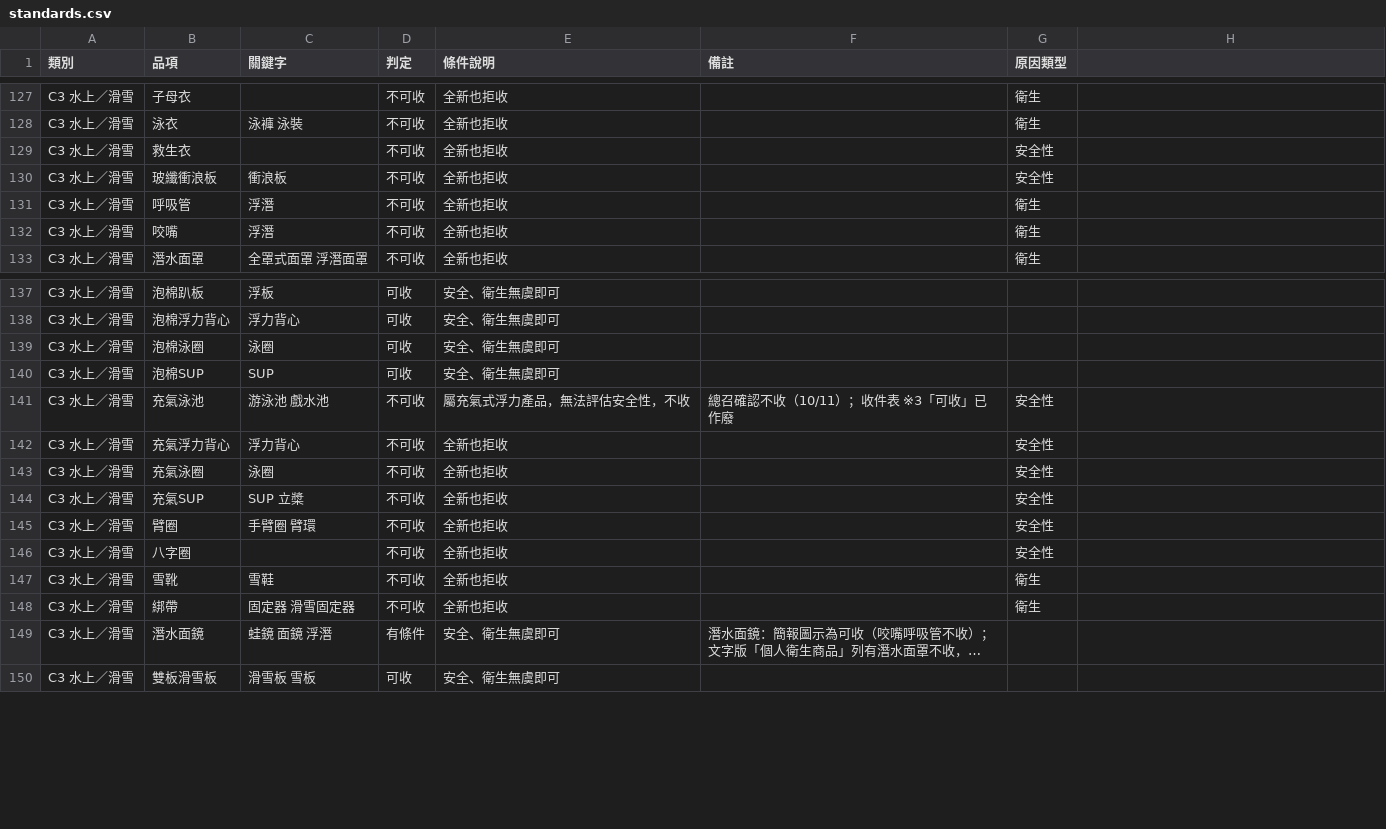
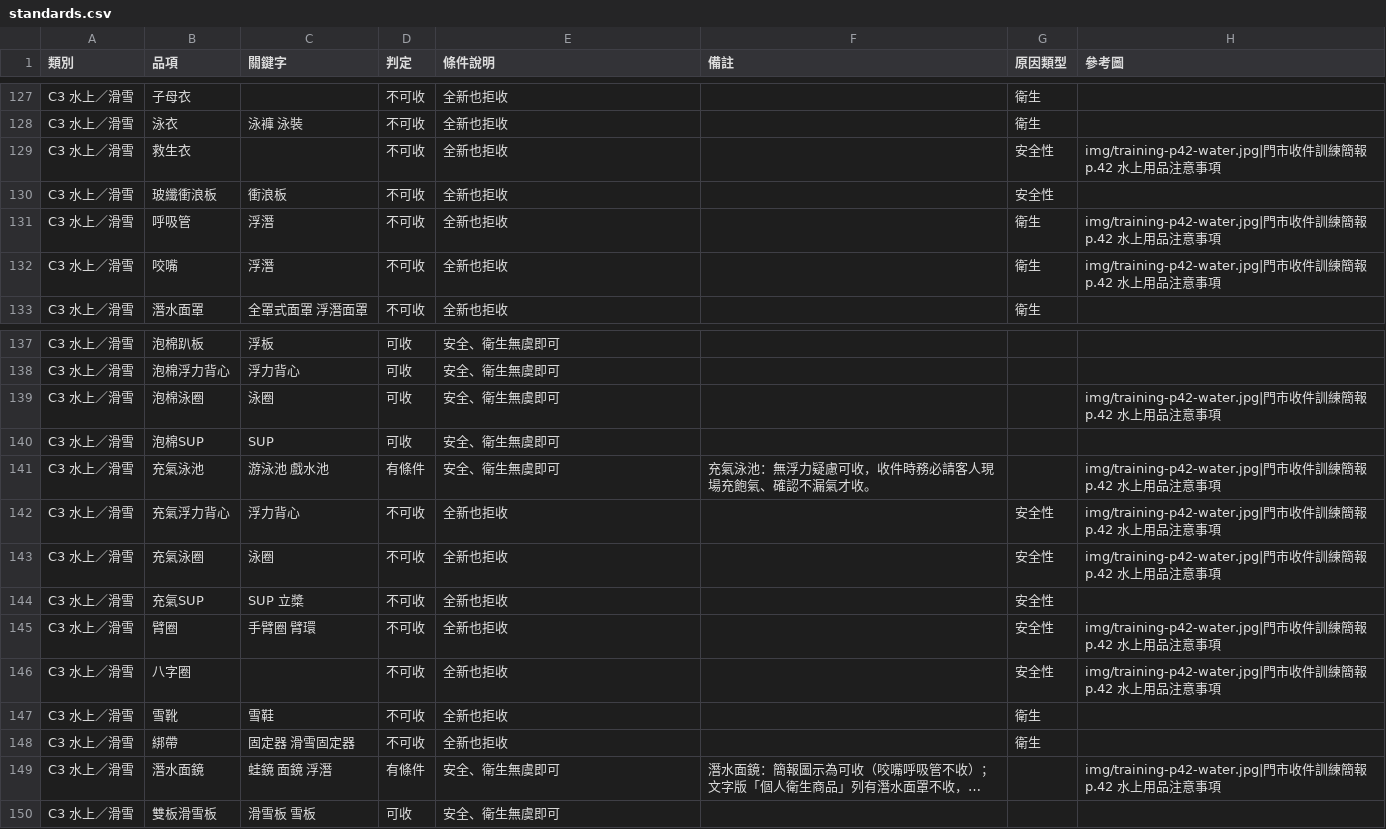
Before and after one commit to pigman1331/Decathlon_Cube_edenred_calculator, a CSV file: 2hm-checker/data/standards.csv, drawn as a sheet; only a part is shown, gaps mark what is left out; long unchanged cells end in …; the diff names each change by its address in the sheet, - before the commit and + after, or states it on an @@ line.

```diff
--- a/2hm-checker/data/standards.csv
+++ b/2hm-checker/data/standards.csv
-H1: (empty)
+H1: 參考圖
-H129 (參考圖): (empty)
+H129 (參考圖): img/training-p42-water.jpg|門市收件訓練簡報 p.42 水上用品注意事項
-H131:H132 (參考圖): (empty)
+H131:H132 (參考圖): img/training-p42-water.jpg|門市收件訓練簡報 p.42 水上用品注意事項
-H139 (參考圖): (empty)
+H139 (參考圖): img/training-p42-water.jpg|門市收件訓練簡報 p.42 水上用品注意事項
-D141 (判定): 不可收
+D141 (判定): 有條件
-E141 (條件說明): 屬充氣式浮力產品，無法評估安全性，不收
+E141 (條件說明): 安全、衛生無虞即可
-F141 (備註): 總召確認不收（10/11）；收件表 ※3「可收」已作廢
+F141 (備註): 充氣泳池：無浮力疑慮可收，收件時務必請客人現場充飽氣、確認不漏氣才收。
-G141 (原因類型): 安全性
+G141 (原因類型): (empty)
-H141:H143 (參考圖): (empty)
+H141:H143 (參考圖): img/training-p42-water.jpg|門市收件訓練簡報 p.42 水上用品注意事項
-H145:H146 (參考圖): (empty)
+H145:H146 (參考圖): img/training-p42-water.jpg|門市收件訓練簡報 p.42 水上用品注意事項
-H149 (參考圖): (empty)
+H149 (參考圖): img/training-p42-water.jpg|門市收件訓練簡報 p.42 水上用品注意事項
```
Also changed, not shown: 3 other files.
